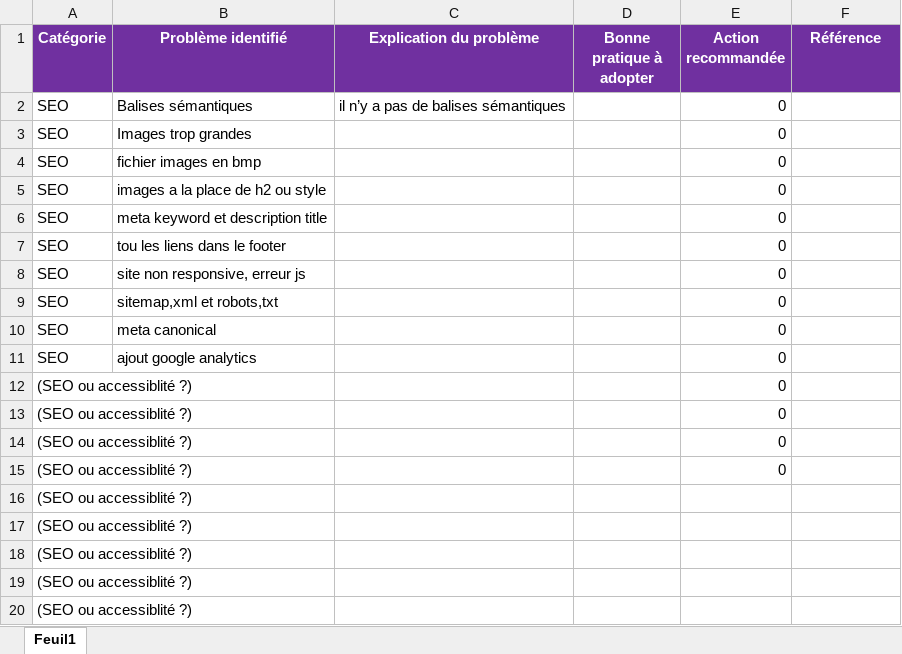
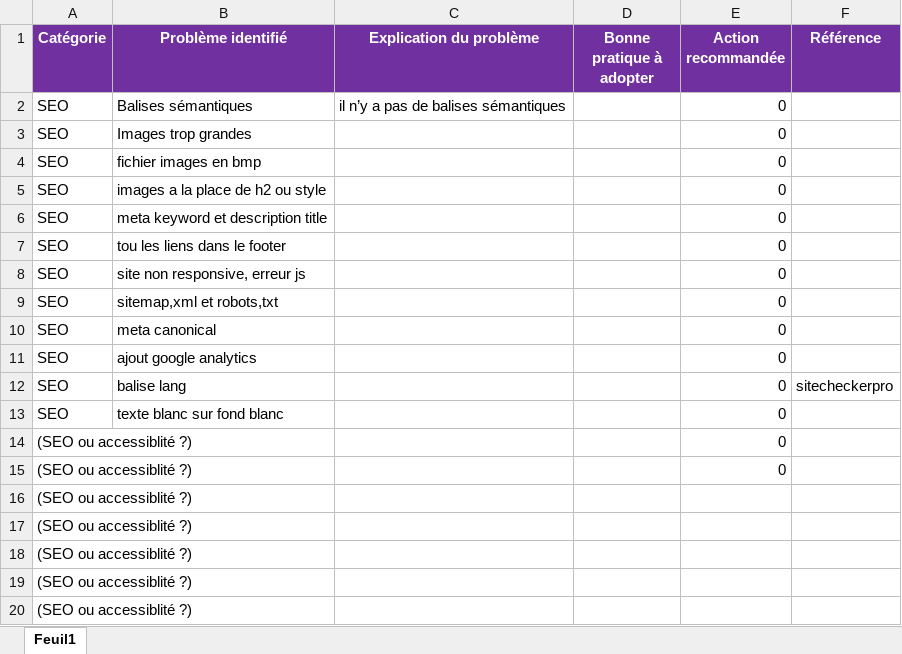
Before and after one commit to batsWTR/baptistewentzler_4_01022021, an Excel workbook: Modèle-audit-SEO.xlsx, sheet Feuil1, drawn as a sheet; values as stored, in another font and other column widths than the file's, no borders; removed rows and columns are numbered as before the commit, all else as after; the diff names each change by its address in the sheet, - before the commit and + after, or states it on an @@ line.

Commit message:
track errors

```diff
--- a/Modèle-audit-SEO.xlsx (sheet Feuil1)
+++ b/Modèle-audit-SEO.xlsx (sheet Feuil1)
-row 12: (SEO ou accessiblité ?) |  |  |  | 0
-row 13: (SEO ou accessiblité ?) |  |  |  | 0
+row 12: SEO | balise lang |  |  | 0 | sitecheckerpro
+row 13: SEO | texte blanc sur fond blanc |  |  | 0
```
